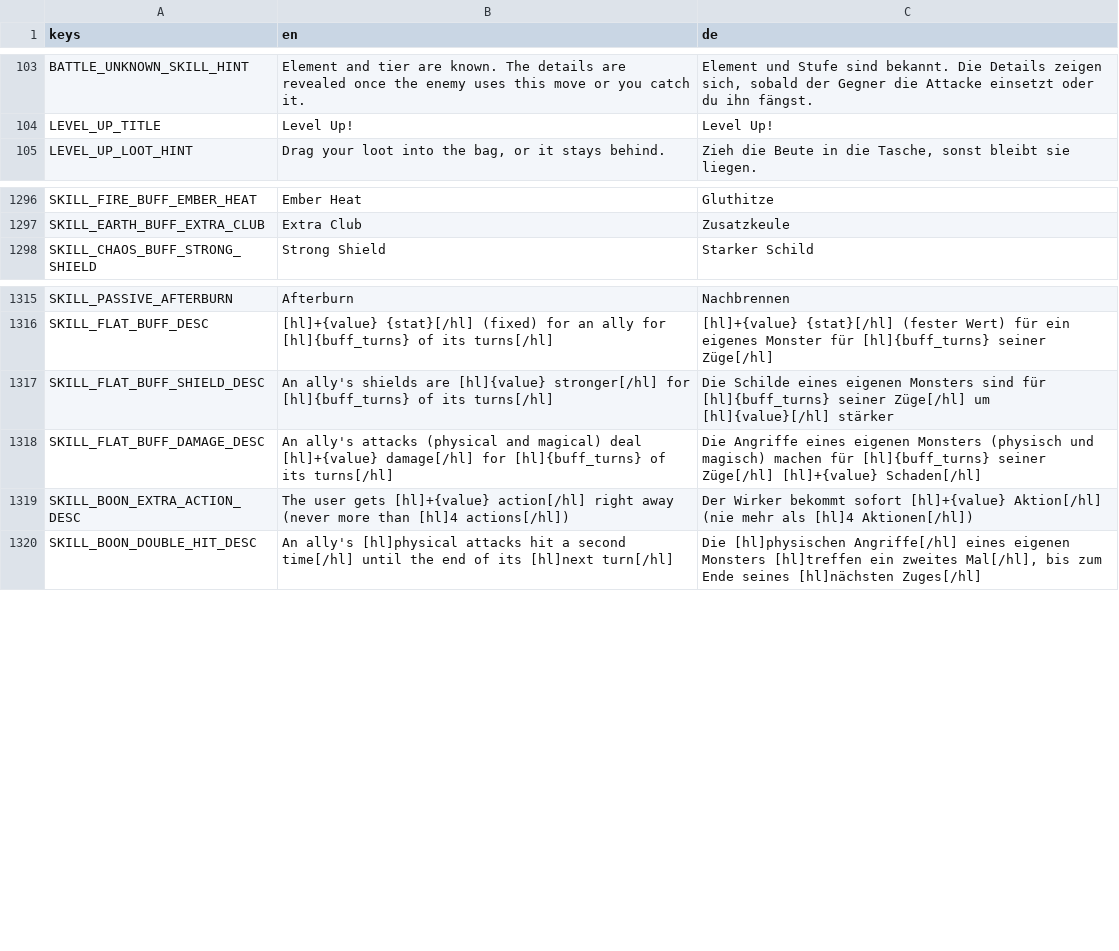
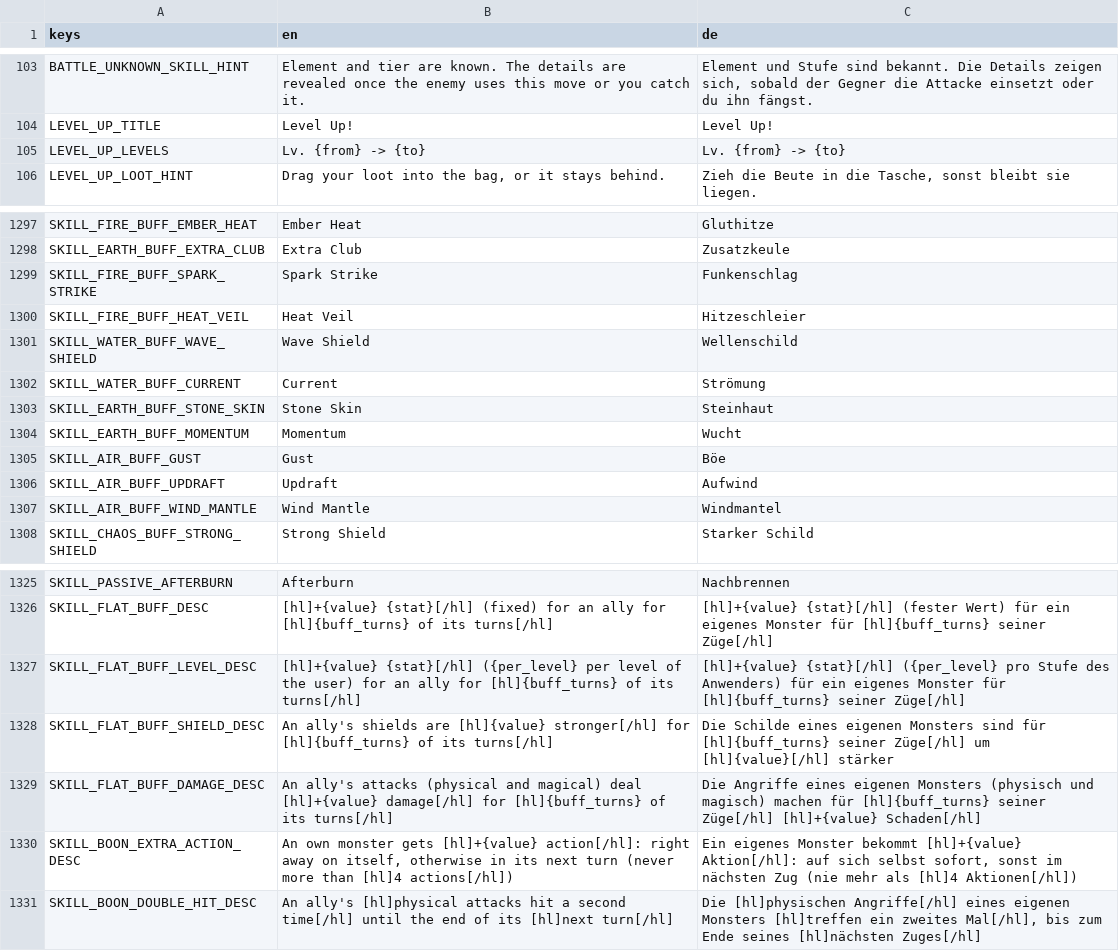
Before and after one commit to GaraGentor/Nord-Falls, a CSV file: localization/translations.csv, drawn as a sheet; only a part is shown, gaps mark what is left out.

```diff
--- a/localization/translations.csv
+++ b/localization/translations.csv
@@ -116,2 +116,3 @@ BATTLE_UNKNOWN_SKILL_HINT,Element and tier are known. The details are revealed o
 LEVEL_UP_TITLE,Level Up!,Level Up!
+LEVEL_UP_LEVELS,Lv. {from} -> {to},Lv. {from} -> {to}
 LEVEL_UP_LOOT_HINT,"Drag your loot into the bag, or it stays behind.","Zieh die Beute in die Tasche, sonst bleibt sie liegen."
@@ -1317,2 +1318,11 @@ SKILL_FIRE_BUFF_EMBER_HEAT,Ember Heat,Gluthitze
 SKILL_EARTH_BUFF_EXTRA_CLUB,Extra Club,Zusatzkeule
+SKILL_FIRE_BUFF_SPARK_STRIKE,Spark Strike,Funkenschlag
+SKILL_FIRE_BUFF_HEAT_VEIL,Heat Veil,Hitzeschleier
+SKILL_WATER_BUFF_WAVE_SHIELD,Wave Shield,Wellenschild
+SKILL_WATER_BUFF_CURRENT,Current,Strömung
+SKILL_EARTH_BUFF_STONE_SKIN,Stone Skin,Steinhaut
+SKILL_EARTH_BUFF_MOMENTUM,Momentum,Wucht
+SKILL_AIR_BUFF_GUST,Gust,Böe
+SKILL_AIR_BUFF_UPDRAFT,Updraft,Aufwind
+SKILL_AIR_BUFF_WIND_MANTLE,Wind Mantle,Windmantel
 SKILL_CHAOS_BUFF_STRONG_SHIELD,Strong Shield,Starker Schild
@@ -1336,5 +1346,6 @@ SKILL_PASSIVE_AFTERBURN,Afterburn,Nachbrennen
 SKILL_FLAT_BUFF_DESC,[hl]+{value} {stat}[/hl] (fixed) for an ally for [hl]{buff_turns} of its turns[/hl],[hl]+{value} {stat}[/hl] (fester Wert) für ein eigenes Monster für [hl]{buff_turns} seiner Züge[/hl]
+SKILL_FLAT_BUFF_LEVEL_DESC,"[hl]+{value} {stat}[/hl] ({per_level} per level of the user) for an ally for [hl]{buff_turns} of its turns[/hl]","[hl]+{value} {stat}[/hl] ({per_level} pro Stufe des Anwenders) für ein eigenes Monster für [hl]{buff_turns} seiner Züge[/hl]"
 SKILL_FLAT_BUFF_SHIELD_DESC,An ally's shields are [hl]{value} stronger[/hl] for [hl]{buff_turns} of its turns[/hl],Die Schilde eines eigenen Monsters sind für [hl]{buff_turns} seiner Züge[/hl] um [hl]{value}[/hl] stärker
 SKILL_FLAT_BUFF_DAMAGE_DESC,An ally's attacks (physical and magical) deal [hl]+{value} damage[/hl] for [hl]{buff_turns} of its turns[/hl],Die Angriffe eines eigenen Monsters (physisch und magisch) machen für [hl]{buff_turns} seiner Züge[/hl] [hl]+{value} Schaden[/hl]
-SKILL_BOON_EXTRA_ACTION_DESC,The user gets [hl]+{value} action[/hl] right away (never more than [hl]4 actions[/hl]),Der Wirker bekommt sofort [hl]+{value} Aktion[/hl] (nie mehr als [hl]4 Aktionen[/hl])
+SKILL_BOON_EXTRA_ACTION_DESC,"An own monster gets [hl]+{value} action[/hl]: right away on itself, otherwise in its next turn (never more than [hl]4 actions[/hl])","Ein eigenes Monster bekommt [hl]+{value} Aktion[/hl]: auf sich selbst sofort, sonst im nächsten Zug (nie mehr als [hl]4 Aktionen[/hl])"
 SKILL_BOON_DOUBLE_HIT_DESC,An ally's [hl]physical attacks hit a second time[/hl] until the end of its [hl]next turn[/hl],"Die [hl]physischen Angriffe[/hl] eines eigenen Monsters [hl]treffen ein zweites Mal[/hl], bis zum Ende seines [hl]nächsten Zuges[/hl]"
```
Also changed, not shown: 15 other files.
